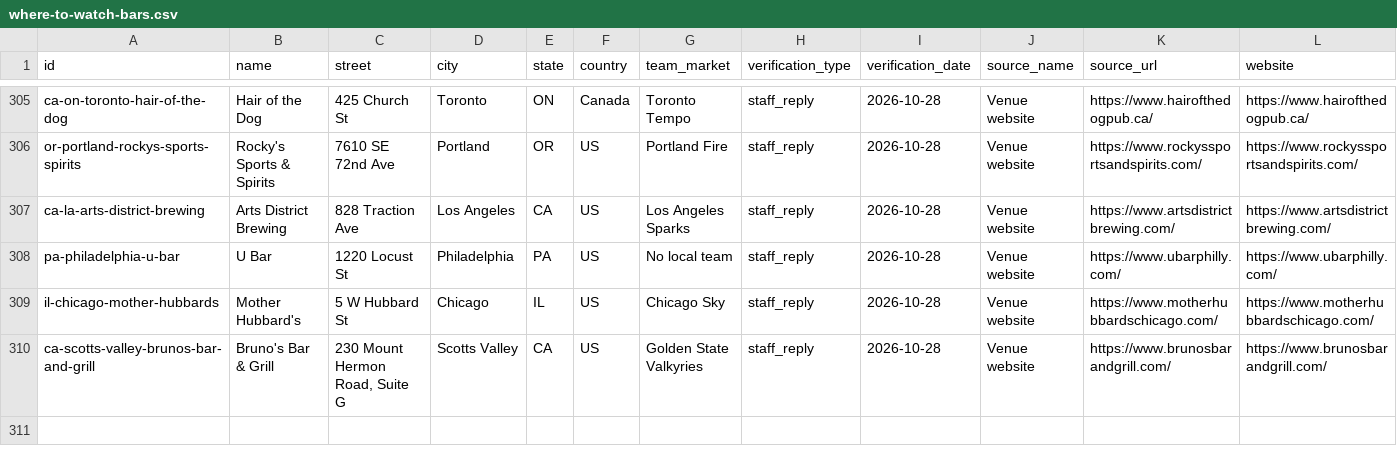
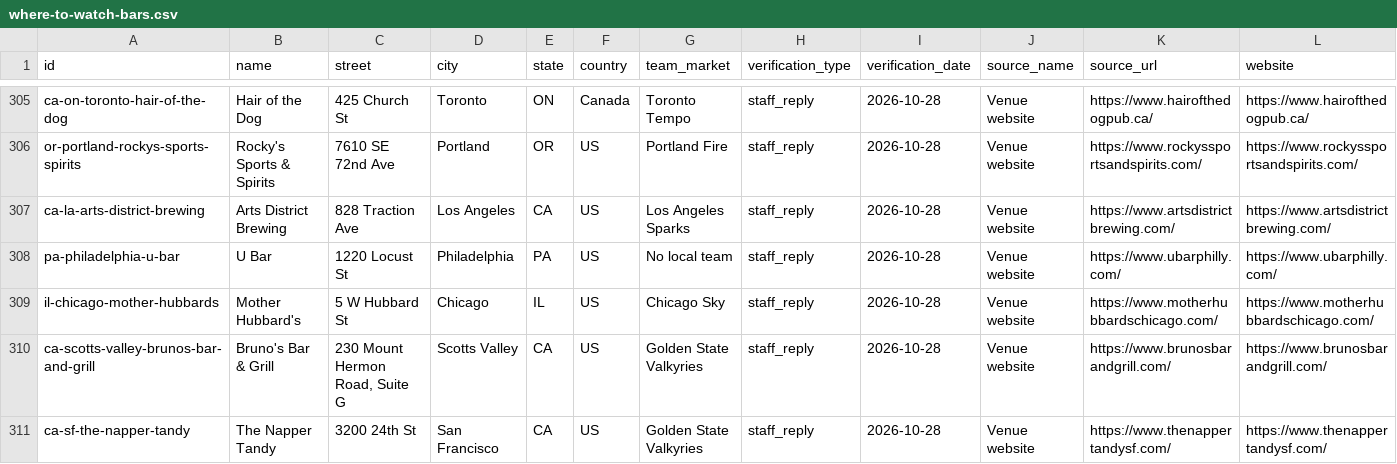
Before and after one commit to ryanmoalemi/fullcourtbuckets, a CSV file: data/where-to-watch-bars.csv, drawn as a sheet; only a part is shown, gaps mark what is left out; rows hold the shown columns only; the diff names each change by its address in the sheet, - before the commit and + after, or states it on an @@ line.

```diff
--- a/data/where-to-watch-bars.csv
+++ b/data/where-to-watch-bars.csv
+row 311: ca-sf-the-napper-tandy | The Napper Tandy | 3200 24th St | San Francisco | CA | US | Golden State Valkyries | staff_reply | 2026-10-28 | Venue website | https://www.thenappertandysf.com/ | https://www.thenappertandysf.com/
```
Also changed, not shown: wnba/where-to-watch/where-to-watch-wnba-bars.csv, 4 other files.
